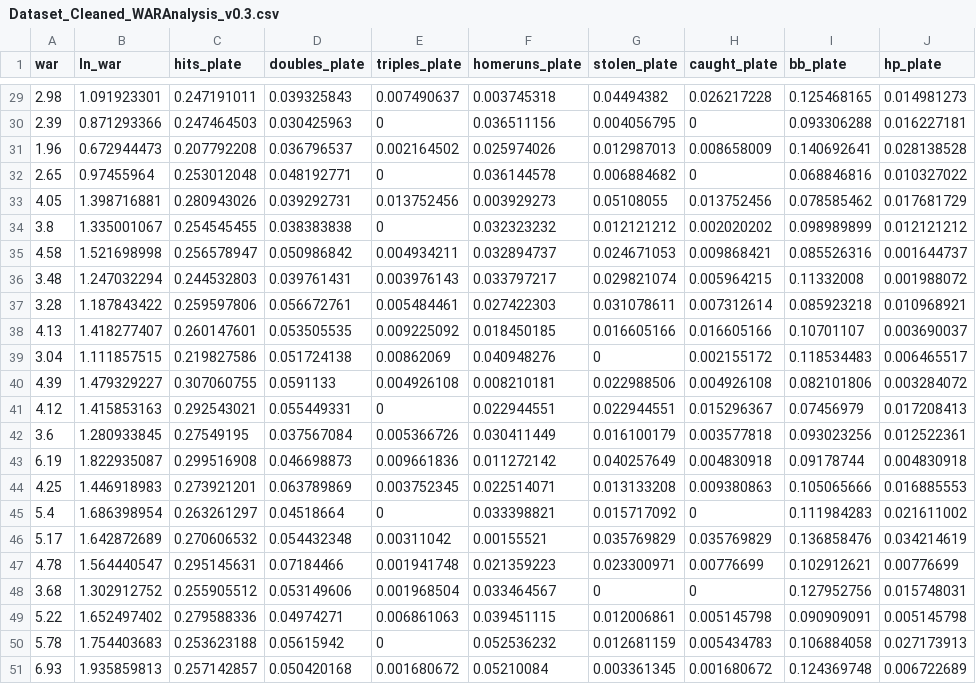
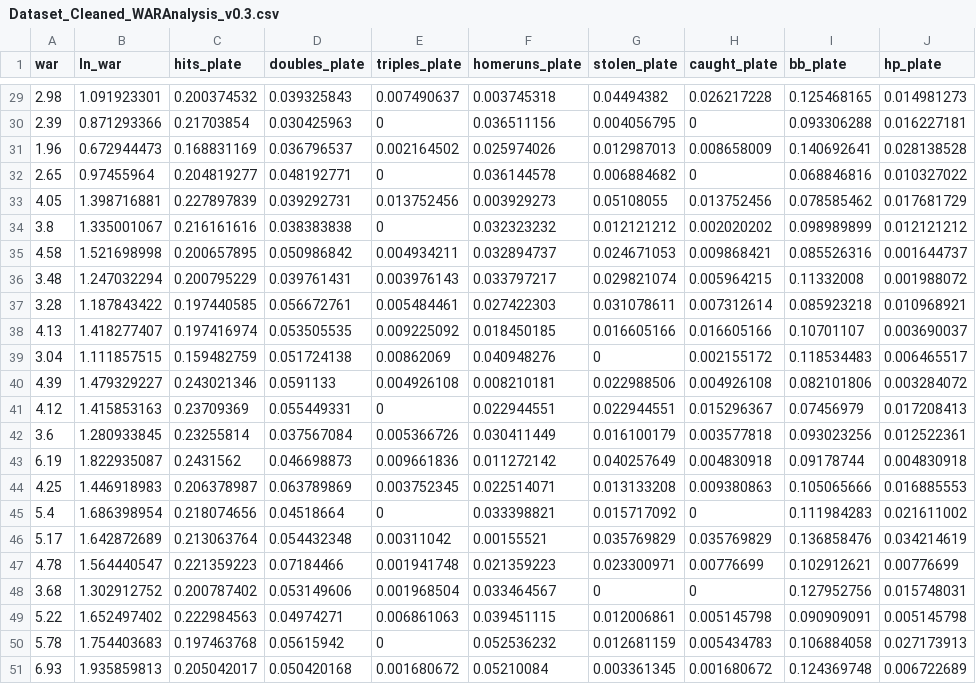
Before and after one commit to kimjaeyoung15/WARAnalysis-KBO2023, a CSV file: WARAnalysis_Cleaned_v0.3/Dataset_Cleaned_WARAnalysis_v0.3.csv, drawn as a sheet; only a part is shown, gaps mark what is left out; the diff covers the shown part only; the diff names each change by its address in the sheet, - before the commit and + after, or states it on an @@ line.

```diff
--- a/WARAnalysis_Cleaned_v0.3/Dataset_Cleaned_WARAnalysis_v0.3.csv
+++ b/WARAnalysis_Cleaned_v0.3/Dataset_Cleaned_WARAnalysis_v0.3.csv
-C29 (hits_plate): 0.247191011
+C29 (hits_plate): 0.200374532
-C30 (hits_plate): 0.247464503
+C30 (hits_plate): 0.21703854
-C31 (hits_plate): 0.207792208
+C31 (hits_plate): 0.168831169
-C32 (hits_plate): 0.253012048
+C32 (hits_plate): 0.204819277
-C33 (hits_plate): 0.280943026
+C33 (hits_plate): 0.227897839
-C34 (hits_plate): 0.254545455
+C34 (hits_plate): 0.216161616
-C35 (hits_plate): 0.256578947
+C35 (hits_plate): 0.200657895
-C36 (hits_plate): 0.244532803
+C36 (hits_plate): 0.200795229
-C37 (hits_plate): 0.259597806
+C37 (hits_plate): 0.197440585
-C38 (hits_plate): 0.260147601
+C38 (hits_plate): 0.197416974
-C39 (hits_plate): 0.219827586
+C39 (hits_plate): 0.159482759
-C40 (hits_plate): 0.307060755
+C40 (hits_plate): 0.243021346
-C41 (hits_plate): 0.292543021
+C41 (hits_plate): 0.23709369
-C42 (hits_plate): 0.27549195
+C42 (hits_plate): 0.23255814
-C43 (hits_plate): 0.299516908
+C43 (hits_plate): 0.2431562
-C44 (hits_plate): 0.273921201
+C44 (hits_plate): 0.206378987
-C45 (hits_plate): 0.263261297
+C45 (hits_plate): 0.218074656
-C46 (hits_plate): 0.270606532
+C46 (hits_plate): 0.213063764
-C47 (hits_plate): 0.295145631
+C47 (hits_plate): 0.221359223
-C48 (hits_plate): 0.255905512
+C48 (hits_plate): 0.200787402
-C49 (hits_plate): 0.279588336
+C49 (hits_plate): 0.222984563
-C50 (hits_plate): 0.253623188
+C50 (hits_plate): 0.197463768
-C51 (hits_plate): 0.257142857
+C51 (hits_plate): 0.205042017
```
Also changed, not shown: 27 edited cells elsewhere in this file, 4 other files.
